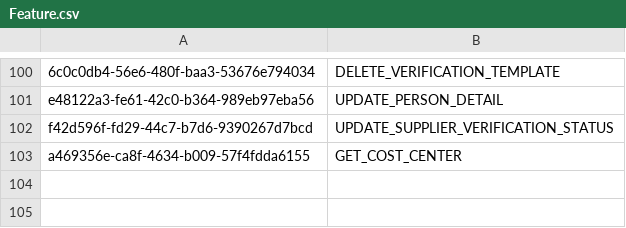
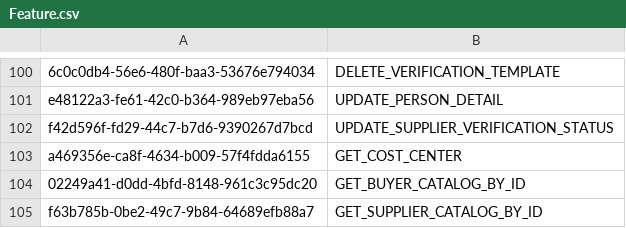
Before and after one commit to balachandhru-hub/main-backend-sila, a CSV file: src/Platform/Identity/Identity.Infrastructure/Migrations/Feature.csv, drawn as a sheet; only a part is shown, gaps mark what is left out; the diff names each change by its address in the sheet, - before the commit and + after, or states it on an @@ line.

```diff
--- a/src/Platform/Identity/Identity.Infrastructure/Migrations/Feature.csv
+++ b/src/Platform/Identity/Identity.Infrastructure/Migrations/Feature.csv
+row 104: 02249a41-d0dd-4bfd-8148-961c3c95dc20 | GET_BUYER_CATALOG_BY_ID
+row 105: f63b785b-0be2-49c7-9b84-64689efb88a7 | GET_SUPPLIER_CATALOG_BY_ID
```
Also changed, not shown: src/Platform/Identity/Identity.Infrastructure/Migrations/RoleFeatureMapping.csv, 8 other files.
